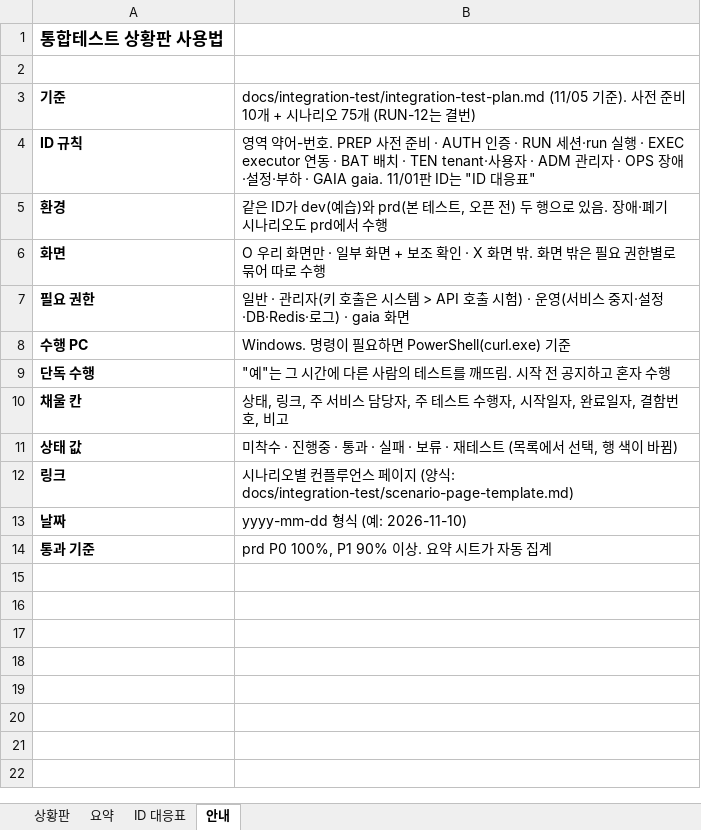
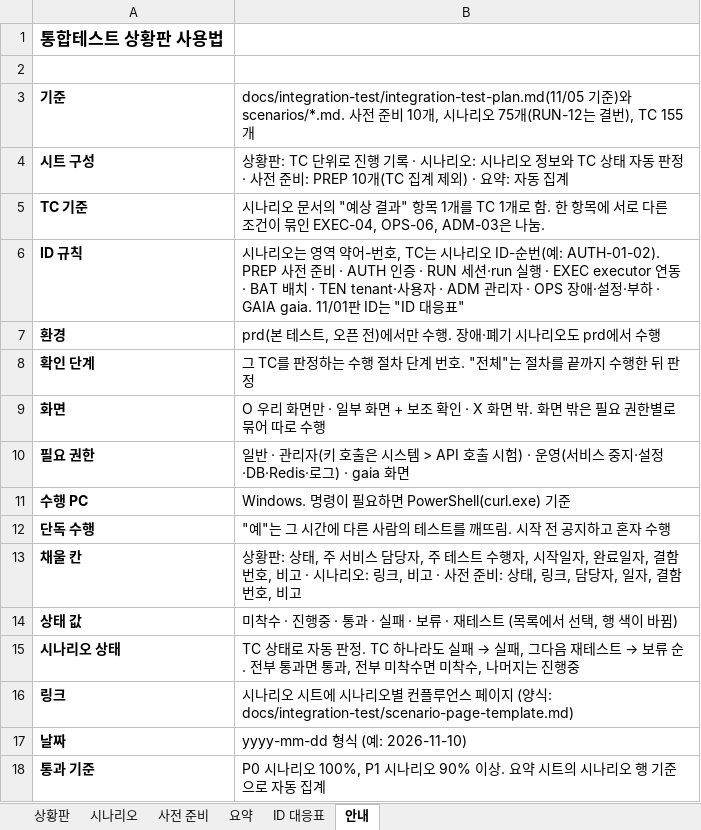
Before and after one commit to KimHwaJin/pr-agentic-service, an Excel workbook: docs/integration-test/integration-test-tracker.xlsx, sheet 안내, drawn as a sheet; values as stored, in another font and other column widths than the file's, no borders; addresses are those after the commit; the diff names each change by its address in the sheet, - before the commit and + after, or states it on an @@ line.

```diff
--- a/docs/integration-test/integration-test-tracker.xlsx (sheet 안내)
+++ b/docs/integration-test/integration-test-tracker.xlsx (sheet 안내)
+sheet tab: 시나리오
+sheet tab: 사전 준비
-B3: docs/integration-test/integration-test-plan.md (11/05 기준). 사전 준비 10개 + 시나리오 75개 (RUN-12는 결번)
+B3: docs/integration-test/integration-test-plan.md(11/05 기준)와 scenarios/*.md. 사전 준비 10개, 시나리오 75개(RUN-12는 결번), TC 155개
+row 4: 시트 구성 | 상황판: TC 단위로 진행 기록 · 시나리오: 시나리오 정보와 TC 상태 자동 판정 · 사전 준비: PREP 10개(TC 집계 제외) · 요약: 자동 집계
+row 5: TC 기준 | 시나리오 문서의 "예상 결과" 항목 1개를 TC 1개로 함. 한 항목에 서로 다른 조건이 묶인 EXEC-04, OPS-06, ADM-03은 나눔.
-B6: 영역 약어-번호. PREP 사전…
+B6: 시나리오는 영역 약어-번호, TC는 시나리오 ID-순번(예: AUTH-01-02). PREP 사전…
-B7: 같은 ID가 dev(예습)와 prd(본 테스트, 오픈 전) 두 행으로 있음. 장애·…
+B7: prd(본 테스트, 오픈 전)에서만 수행. 장애·…
+row 8: 확인 단계 | 그 TC를 판정하는 수행 절차 단계 번호. "전체"는 절차를 끝까지 수행한 뒤 판정
-B13: 상태, 링크, 주 서비스 담당자, 주 테스트 수행자, 시작일자, 완료일자, 결…
+B13: 상황판: 상태, 주 서비스 담당자, 주 테스트 수행자, 시작일자, 완료일자, 결함번호, 비고 · 시나리오: 링크, 비고 · 사전 준비: 상태, 링크, 담당자, 일자, 결…
+row 15: 시나리오 상태 | TC 상태로 자동 판정. TC 하나라도 실패 → 실패, 그다음 재테스트 → 보류 순. 전부 통과면 통과, 전부 미착수면 미착수, 나머지는 진행중
-B16: …리오별…
+B16: …리오 시트에 시나리오별…
-B18: prd P0 100%, P1 90% 이상. 요약 시트가 자동 집계
+B18: P0 시나리오 100%, P1 시나리오 90% 이상. 요약 시트의 시나리오 행 기준으로 자동 집계
```
Also changed, not shown: sheet 상황판, sheet 요약, sheet ID 대응표.
